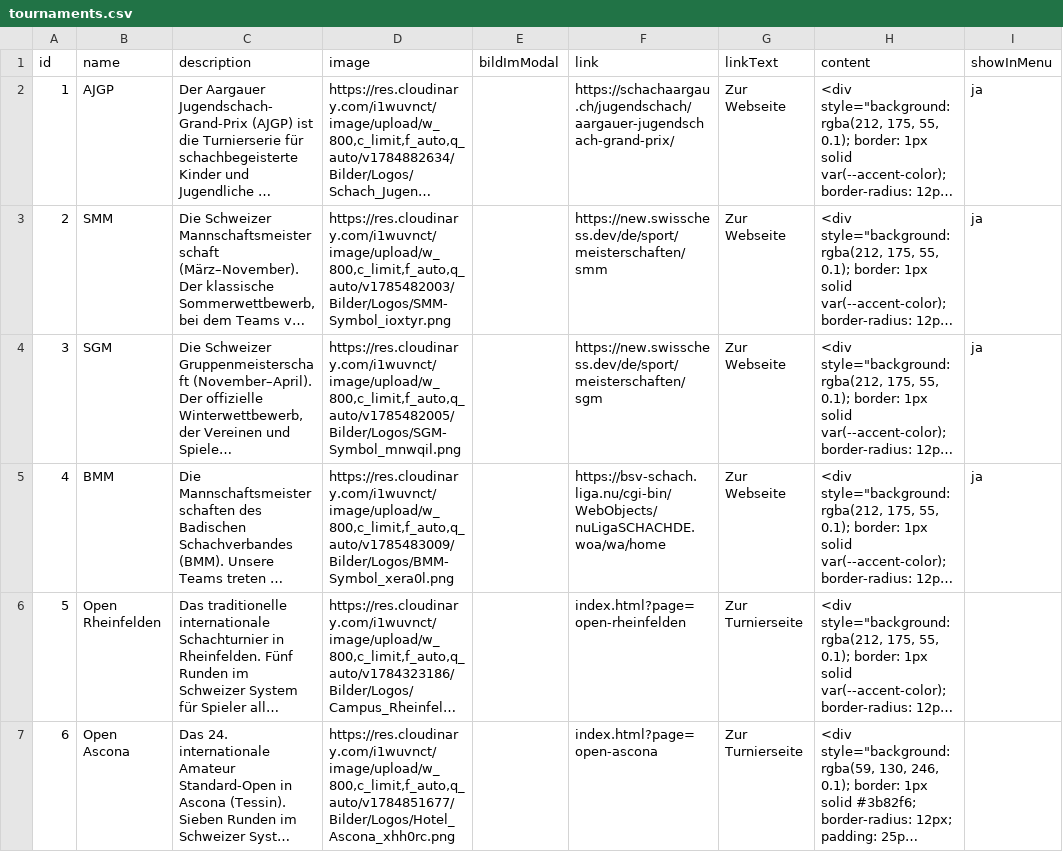
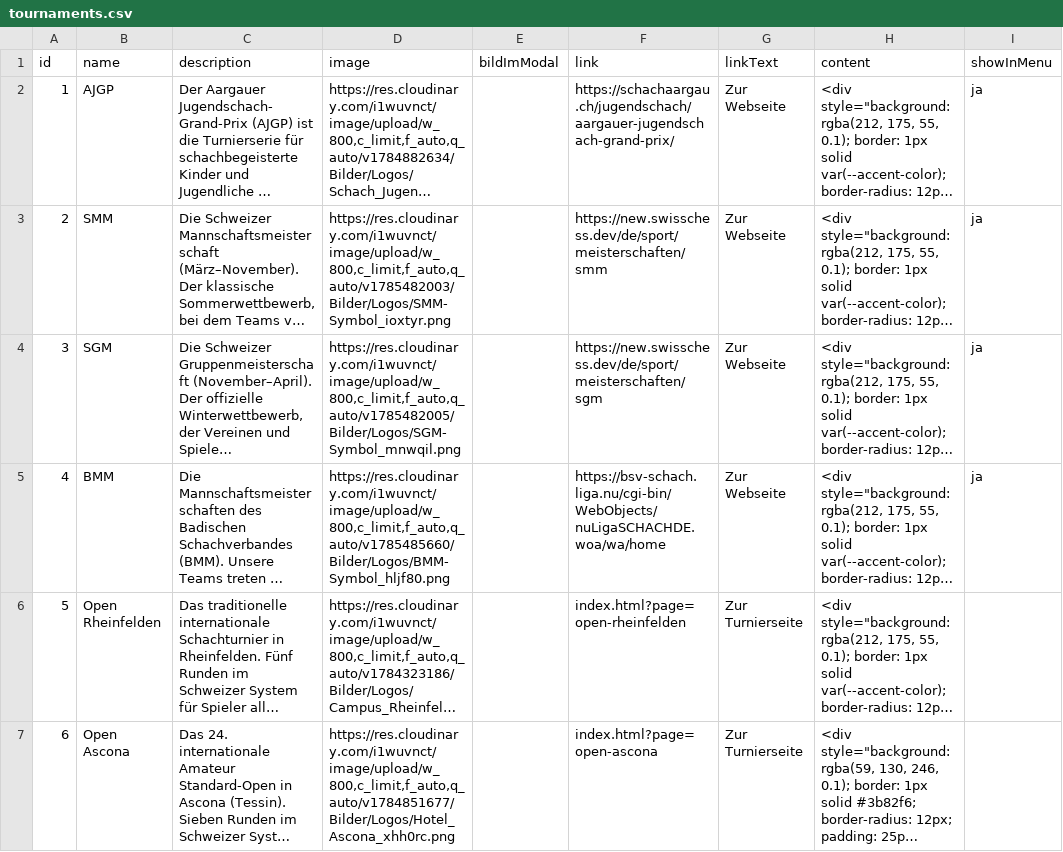
Before and after one commit to Schach-Rheinfelden/schach-rheinfelden.github.io, a CSV file: data/tournaments.csv, drawn as a sheet; only a part is shown; long unchanged cells end in …; the diff names each change by its address in the sheet, - before the commit and + after, or states it on an @@ line.

Commit message:
Auto-Update via Apps Script: data/tournaments.csv

```diff
--- a/data/tournaments.csv
+++ b/data/tournaments.csv
-D5 (image): https://res.cloudinary.com/i1wuvnct/image/upload/w_800,c_limit,f_auto,q_auto/v1785483009/Bilder/Logos/BMM-Symbol_xera0l.png
+D5 (image): https://res.cloudinary.com/i1wuvnct/image/upload/w_800,c_limit,f_auto,q_auto/v1785485660/Bilder/Logos/BMM-Symbol_hljf80.png
```
